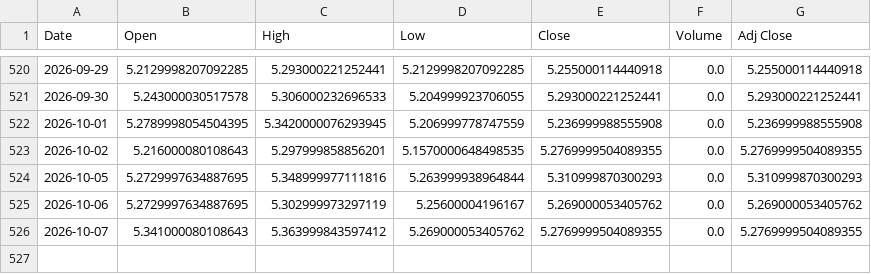
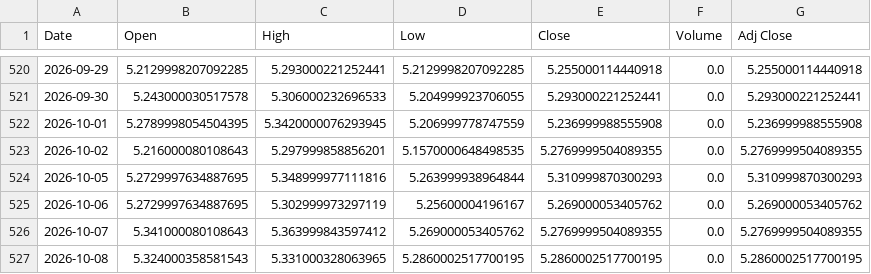
Before and after one commit to 26yamer/jp-swing-data, a CSV file: data/ohlcv/_TNX.csv, drawn as a sheet; only a part is shown, gaps mark what is left out.

Commit message:
data: 2026-10-08 23:24 JST

```diff
--- a/data/ohlcv/_TNX.csv
+++ b/data/ohlcv/_TNX.csv
@@ -526 +526,2 @@ Date,Open,High,Low,Close,Volume,Adj Close
 2026-10-07,5.341000080108643,5.363999843597412,5.269000053405762,5.2769999504089355,0.0,5.2769999504089355
+2026-10-08,5.324000358581543,5.331000328063965,5.2860002517700195,5.2860002517700195,0.0,5.2860002517700195
```
Also changed, not shown: data/ohlcv/1343.T.csv, data/ohlcv/_GSPC.csv, 47 other files.
